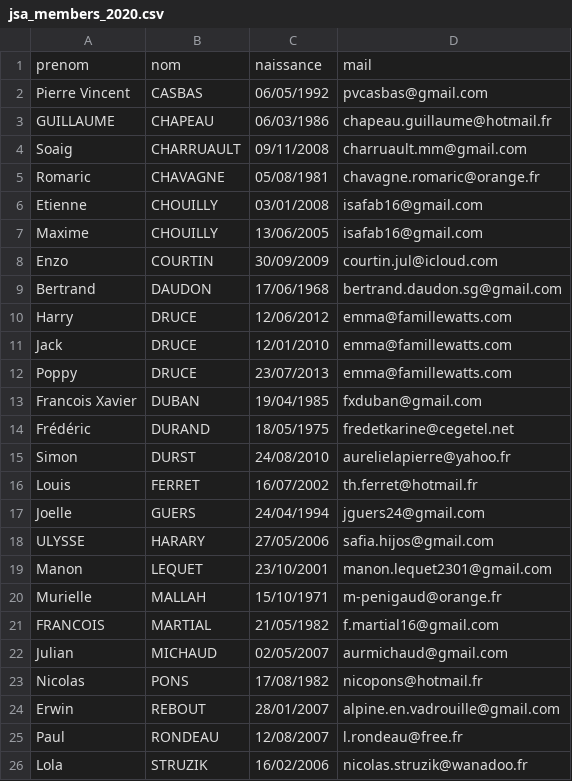
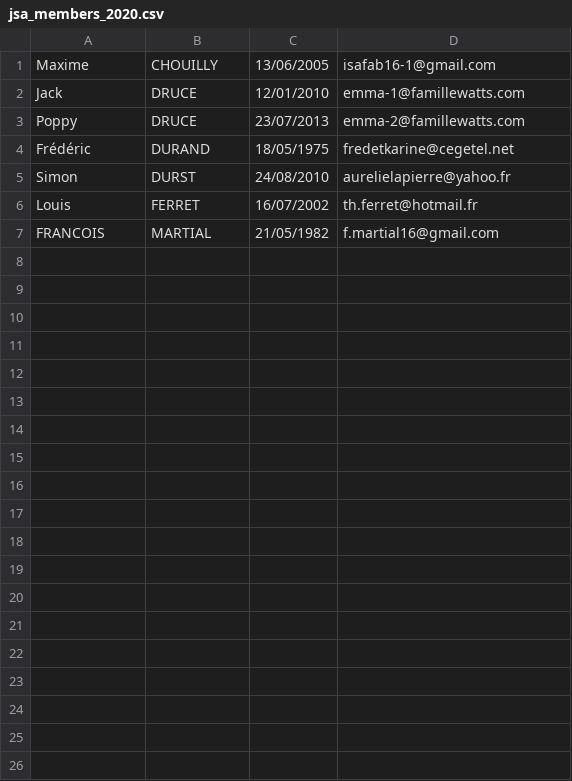
Before and after one commit to desrosiersmarc/jsa_triathlon, a CSV file: db/jsa_members_2020.csv, drawn as a sheet.

```diff
--- a/db/jsa_members_2020.csv
+++ b/db/jsa_members_2020.csv
@@ -1,14 +1,4 @@
-prenom,nom,naissance,mail
-Pierre Vincent,CASBAS,06/05/1992,pvcasbas@gmail.com
-GUILLAUME,CHAPEAU,06/03/1986,chapeau.guillaume@hotmail.fr
-Soaig,CHARRUAULT,09/11/2008,charruault.mm@gmail.com
-Romaric,CHAVAGNE,05/08/1981,chavagne.romaric@orange.fr
-Etienne ,CHOUILLY,03/01/2008,isafab16@gmail.com
-Maxime,CHOUILLY,13/06/2005,isafab16@gmail.com
-Enzo,COURTIN,30/09/2009,courtin.jul@icloud.com
-Bertrand,DAUDON ,17/06/1968,bertrand.daudon.sg@gmail.com
-Harry,DRUCE,12/06/2012,emma@famillewatts.com
-Jack,DRUCE,12/01/2010,emma@famillewatts.com
-Poppy,DRUCE,23/07/2013,emma@famillewatts.com
-Francois Xavier,DUBAN,19/04/1985,fxduban@gmail.com
+Maxime,CHOUILLY,13/06/2005,isafab16-1@gmail.com
+Jack,DRUCE,12/01/2010,emma-1@famillewatts.com
+Poppy,DRUCE,23/07/2013,emma-2@famillewatts.com
 Frédéric,DURAND,18/05/1975,fredetkarine@cegetel.net
@@ -16,11 +6,2 @@ Simon,DURST,24/08/2010,aurelielapierre@yahoo.fr
 Louis,FERRET,16/07/2002,th.ferret@hotmail.fr
-Joelle,GUERS,24/04/1994,jguers24@gmail.com
-ULYSSE,HARARY,27/05/2006,safia.hijos@gmail.com
-Manon,LEQUET,23/10/2001,manon.lequet2301@gmail.com
-Murielle,MALLAH,15/10/1971,m-penigaud@orange.fr
 FRANCOIS,MARTIAL,21/05/1982,f.martial16@gmail.com
-Julian,MICHAUD,02/05/2007,aurmichaud@gmail.com
-Nicolas,PONS,17/08/1982,nicopons@hotmail.fr
-Erwin,REBOUT,28/01/2007,alpine.en.vadrouille@gmail.com
-Paul,RONDEAU,12/08/2007,l.rondeau@free.fr
-Lola,STRUZIK,16/02/2006,nicolas.struzik@wanadoo.fr
```
Also changed, not shown: 2 other files.
